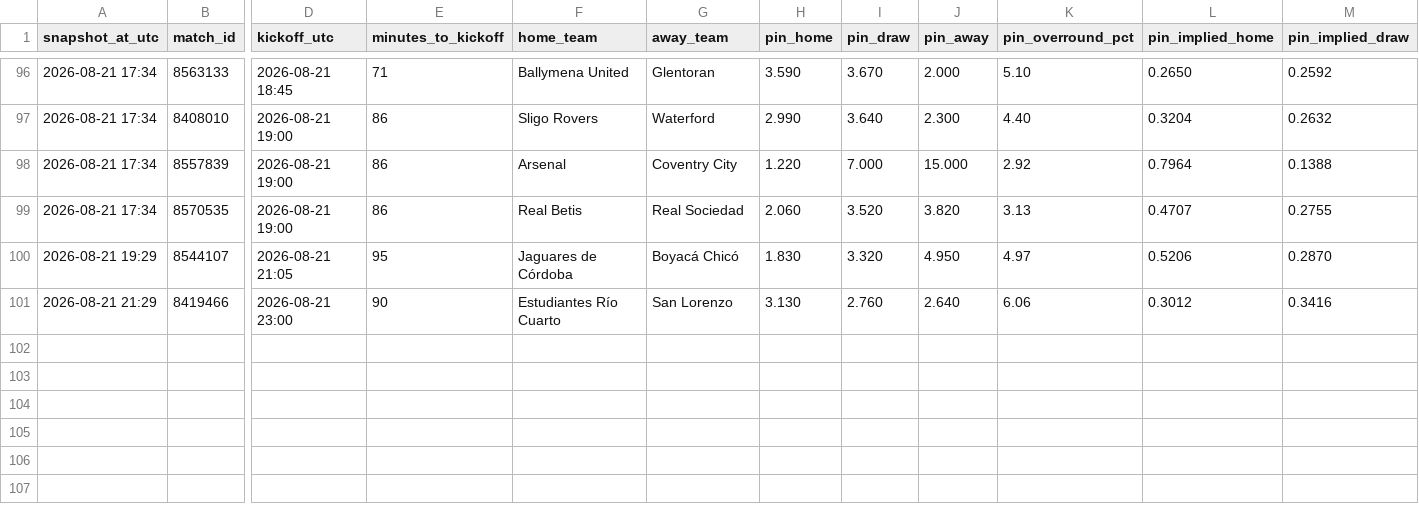
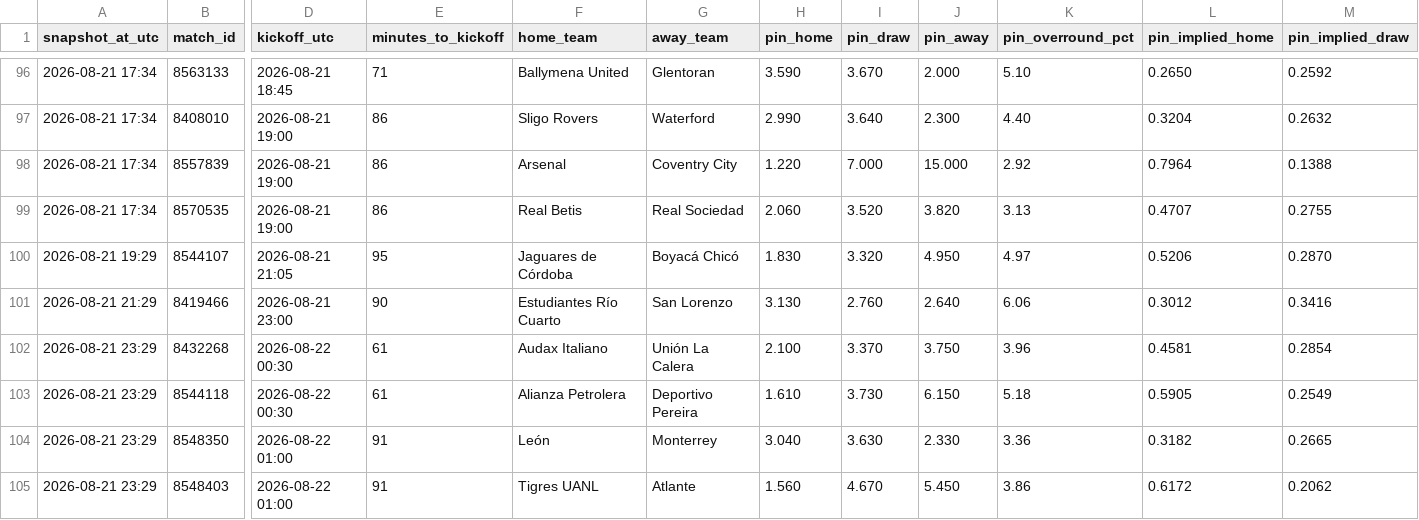
Before and after one commit to Bggantchev/betting-system, a CSV file: odds_snapshots.csv, drawn as a sheet; only a part is shown, gaps mark what is left out; rows hold the shown columns only; the diff names each change by its address in the sheet, - before the commit and + after, or states it on an @@ line.

```diff
--- a/odds_snapshots.csv
+++ b/odds_snapshots.csv
+row 102: 2026-08-21 23:29 | 8432268 | 2026-08-22 00:30 | 61 | Audax Italiano | Unión La Calera | 2.100 | 3.370 | 3.750 | 3.96 | 0.4581 | 0.2854
+row 103: 2026-08-21 23:29 | 8544118 | 2026-08-22 00:30 | 61 | Alianza Petrolera | Deportivo Pereira | 1.610 | 3.730 | 6.150 | 5.18 | 0.5905 | 0.2549
+row 104: 2026-08-21 23:29 | 8548350 | 2026-08-22 01:00 | 91 | León | Monterrey | 3.040 | 3.630 | 2.330 | 3.36 | 0.3182 | 0.2665
+row 105: 2026-08-21 23:29 | 8548403 | 2026-08-22 01:00 | 91 | Tigres UANL | Atlante | 1.560 | 4.670 | 5.450 | 3.86 | 0.6172 | 0.2062
```
